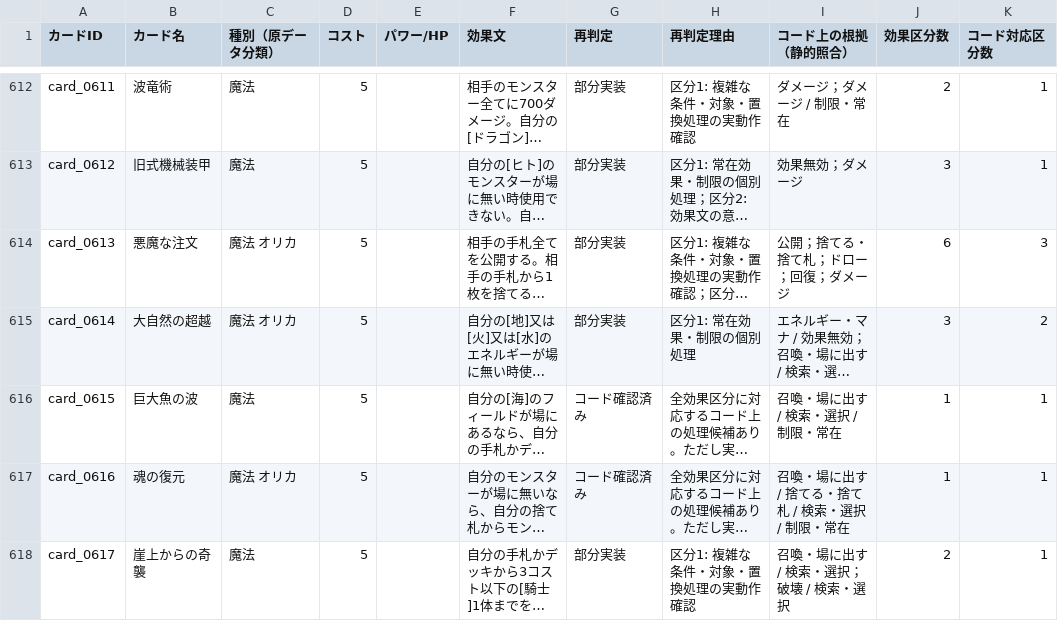
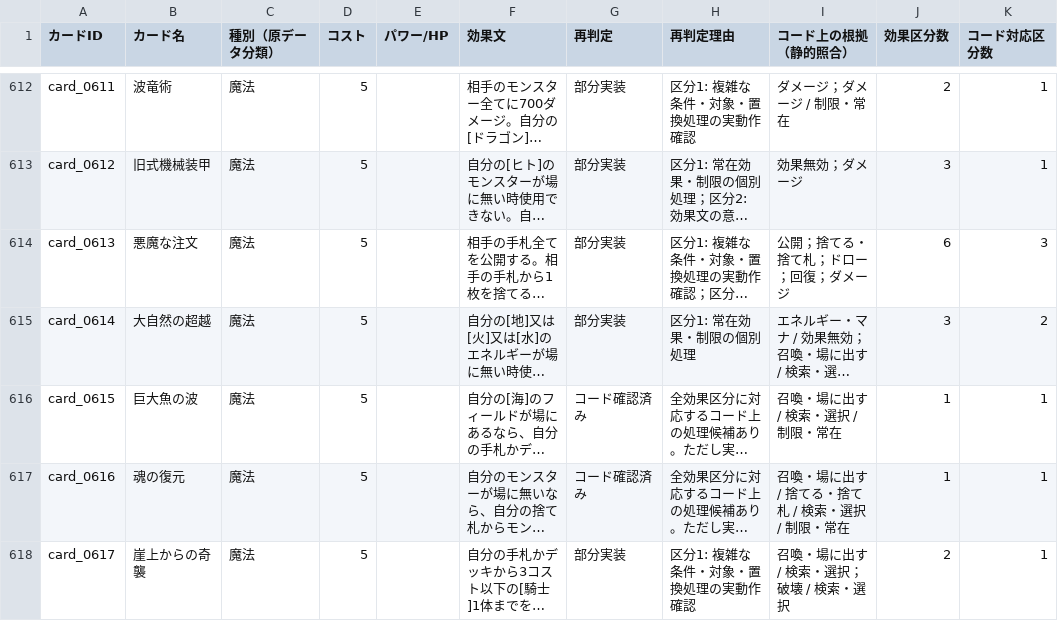
Before and after one commit to nyardovis/magaimonotcg-dev, a CSV file: reports/card-effect-audit-2026-10-29.csv, drawn as a sheet; only a part is shown, gaps mark what is left out; long unchanged cells end in …; the diff covers the shown part only; the diff names each change by its address in the sheet, - before the commit and + after, or states it on an @@ line.

Commit message:
Correct card type labels in refreshed effect audit

```diff
--- a/reports/card-effect-audit-2026-10-29.csv
+++ b/reports/card-effect-audit-2026-10-29.csv
-C614:C615 (種別（原データ分類）): 魔法 オリカ
+C614:C615 (種別（原データ分類）): 魔法
-C617 (種別（原データ分類）): 魔法 オリカ
+C617 (種別（原データ分類）): 魔法
```
Also changed, not shown: 24 edited cells elsewhere in this file.
